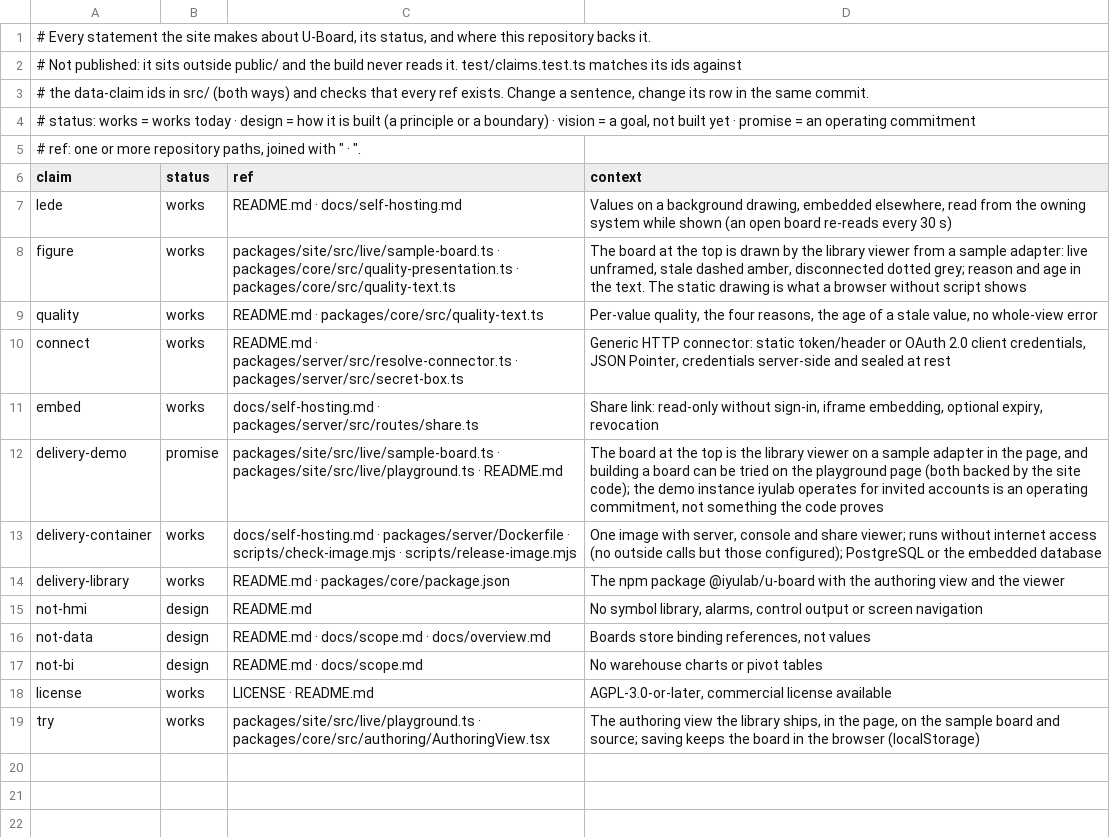
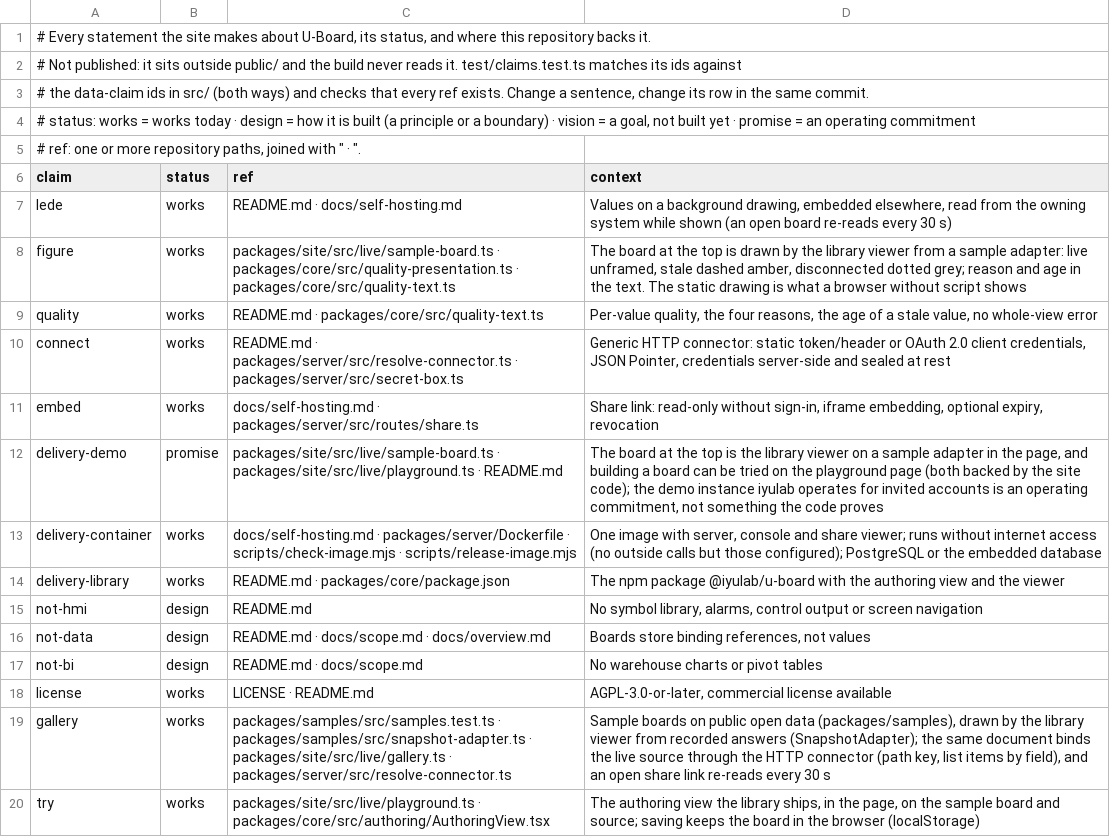
Before and after one commit to iyulab/U-Board, a TSV file: packages/site/claims.tsv, drawn as a sheet.

Commit message:
Add an open-data gallery to the introduction site
/gallery/ and /en/gallery/ show the sample boards — the field, the kind of
background, the board drawn by the library viewer from its recorded answers
(nothing is fetched), when they were recorded and the source's credit. The
header and the home page link to it. packages/samples is consumed as source,
so it needs no build step; the site redeploys when it changes.

```diff
--- a/packages/site/claims.tsv
+++ b/packages/site/claims.tsv
@@ -18,2 +18,3 @@ not-bi	design	README.md · docs/scope.md	No warehouse charts or pivot tables
 license	works	LICENSE · README.md	AGPL-3.0-or-later, commercial license available
+gallery	works	packages/samples/src/samples.test.ts · packages/samples/src/snapshot-adapter.ts · packages/site/src/live/gallery.ts · packages/server/src/resolve-connector.ts	Sample boards on public open data (packages/samples), drawn by the library viewer from recorded answers (SnapshotAdapter); the same document binds the live source through the HTTP connector (path key, list items by field), and an open share link re-reads every 30 s
 try	works	packages/site/src/live/playground.ts · packages/core/src/authoring/AuthoringView.tsx	The authoring view the library ships, in the page, on the sample board and source; saving keeps the board in the browser (localStorage)
```
Also changed, not shown: 12 other files.
